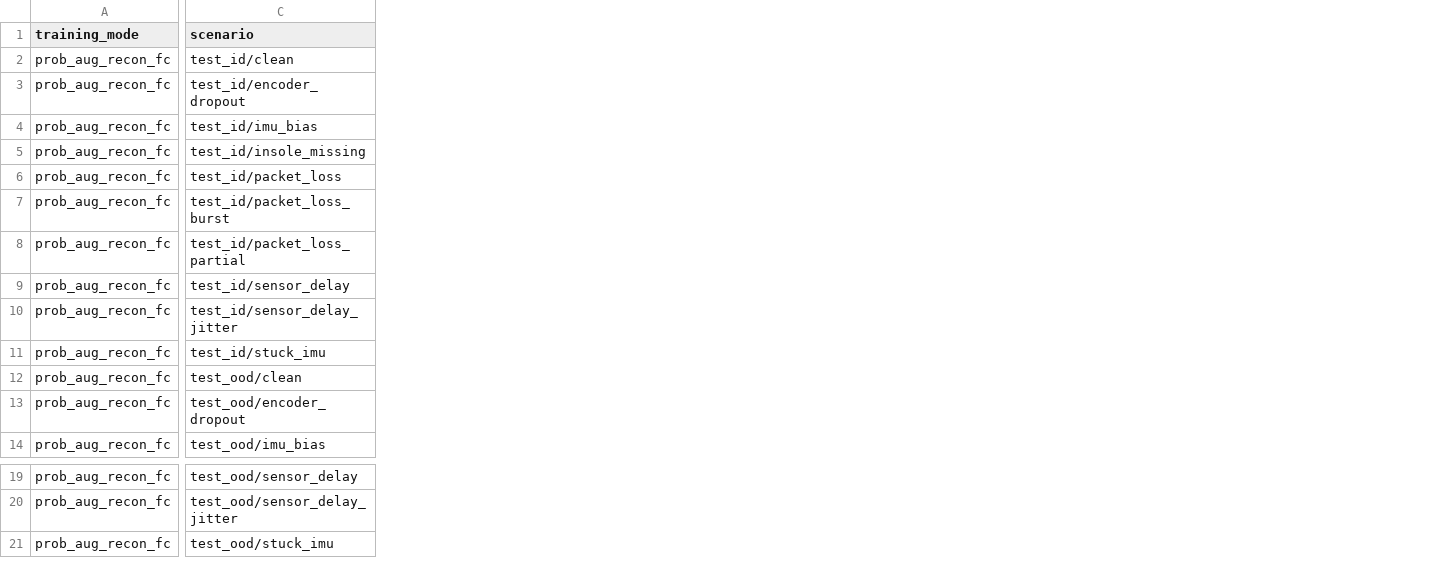
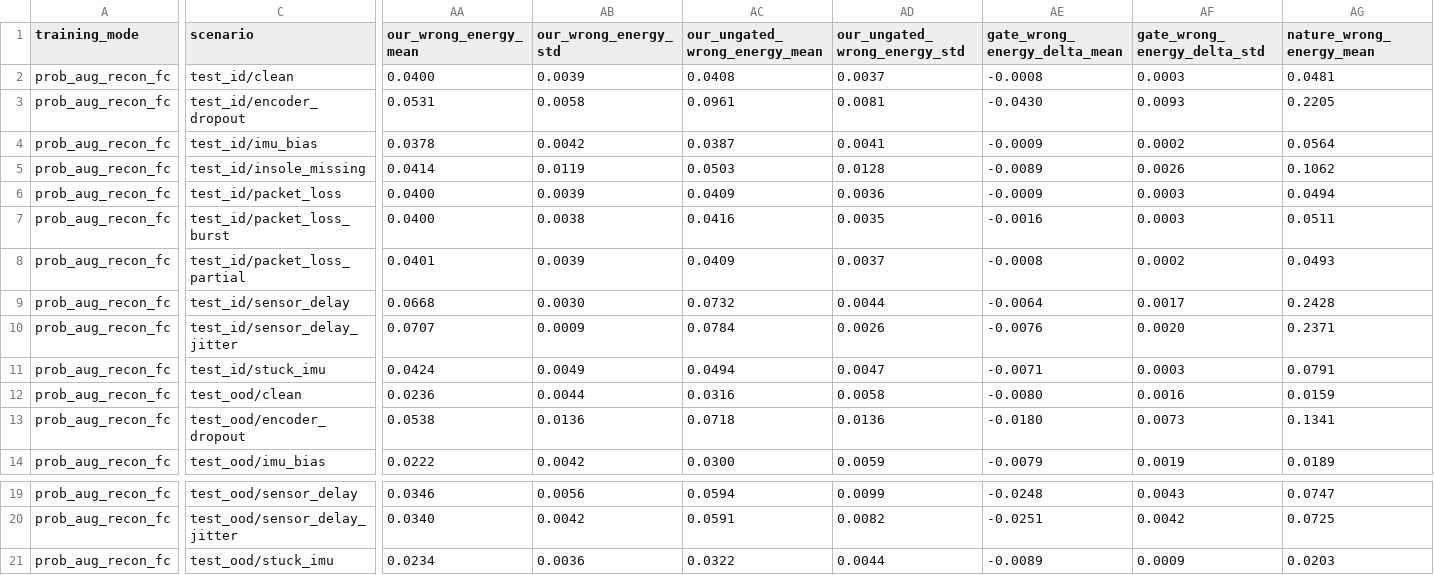
Before and after one commit to feryZzza/tacode, a TSV file: reports/v2_fc_paper_suite/main_aggregate.tsv, drawn as a sheet; only a part is shown, gaps mark what is left out; the diff covers the shown part only; the diff names each change by its address in the sheet, - before the commit and + after, or states it on an @@ line.

```diff
--- a/reports/v2_fc_paper_suite/main_aggregate.tsv
+++ b/reports/v2_fc_paper_suite/main_aggregate.tsv
+column AA (our_wrong_energy_mean), rows 2-14: 0.0400 | 0.0531 | 0.0378 | 0.0414 | 0.0400 | 0.0400 | 0.0401 | 0.0668 | 0.0707 | 0.0424 | 0.0236 | 0.0538 | 0.0222; rows 19-21: 0.0346 | 0.0340 | 0.0234
+column AB (our_wrong_energy_std), rows 2-14: 0.0039 | 0.0058 | 0.0042 | 0.0119 | 0.0039 | 0.0038 | 0.0039 | 0.0030 | 0.0009 | 0.0049 | 0.0044 | 0.0136 | 0.0042; rows 19-21: 0.0056 | 0.0042 | 0.0036
+column AC (our_ungated_wrong_energy_mean), rows 2-14: 0.0408 | 0.0961 | 0.0387 | 0.0503 | 0.0409 | 0.0416 | 0.0409 | 0.0732 | 0.0784 | 0.0494 | 0.0316 | 0.0718 | 0.0300; rows 19-21: 0.0594 | 0.0591 | 0.0322
+column AD (our_ungated_wrong_energy_std), rows 2-14: 0.0037 | 0.0081 | 0.0041 | 0.0128 | 0.0036 | 0.0035 | 0.0037 | 0.0044 | 0.0026 | 0.0047 | 0.0058 | 0.0136 | 0.0059; rows 19-21: 0.0099 | 0.0082 | 0.0044
+column AE (gate_wrong_energy_delta_mean), rows 2-14: -0.0008 | -0.0430 | -0.0009 | -0.0089 | -0.0009 | -0.0016 | -0.0008 | -0.0064 | -0.0076 | -0.0071 | -0.0080 | -0.0180 | -0.0079; rows 19-21: -0.0248 | -0.0251 | -0.0089
+column AF (gate_wrong_energy_delta_std), rows 2-14: 0.0003 | 0.0093 | 0.0002 | 0.0026 | 0.0003 | 0.0003 | 0.0002 | 0.0017 | 0.0020 | 0.0003 | 0.0016 | 0.0073 | 0.0019; rows 19-21: 0.0043 | 0.0042 | 0.0009
+column AG (nature_wrong_energy_mean), rows 2-14: 0.0481 | 0.2205 | 0.0564 | 0.1062 | 0.0494 | 0.0511 | 0.0493 | 0.2428 | 0.2371 | 0.0791 | 0.0159 | 0.1341 | 0.0189; rows 19-21: 0.0747 | 0.0725 | 0.0203
```
Also changed, not shown: 15 added columns and 6 edited cells elsewhere in this file, reports/v2_fc_paper_suite/detection_aggregate_by_profile.tsv, reports/v2_fc_paper_suite/main_detection_aggregate.tsv, 48 other files.
